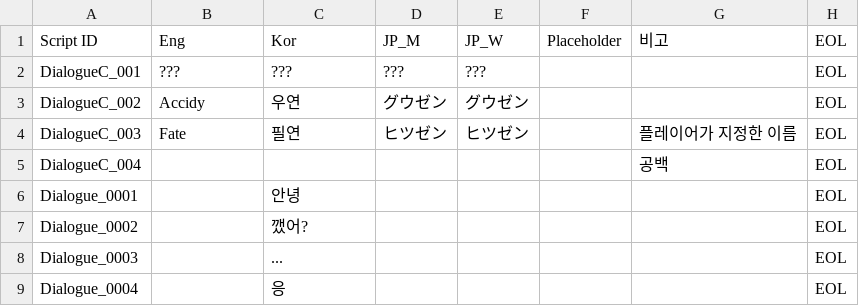
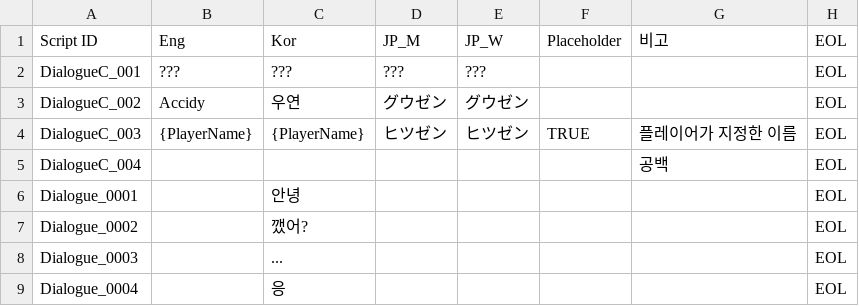
Before and after one commit to ollan365/Fate, a CSV file: Assets/Resources/Datas/scripts.csv, drawn as a sheet; only a part is shown.

Commit message:
Add Resource
룸2 배경음 적용
미행2 행인들 이미지 적용
이름 입력 후에도 필연으로 출력되는 문제 해결

```diff
--- a/Assets/Resources/Datas/scripts.csv
+++ b/Assets/Resources/Datas/scripts.csv
@@ -3,3 +3,3 @@ DialogueC_001,???,???,???,???,,,EOL
 DialogueC_002,Accidy,우연,グウゼン,グウゼン,,,EOL
-DialogueC_003,Fate,필연,ヒツゼン,ヒツゼン,,플레이어가 지정한 이름,EOL
+DialogueC_003,{PlayerName},{PlayerName},ヒツゼン,ヒツゼン,TRUE,플레이어가 지정한 이름,EOL
 DialogueC_004,,,,,,공백,EOL
```
Also changed, not shown: Assets/Resources/Datas/dialogues.csv, 53 other files.
